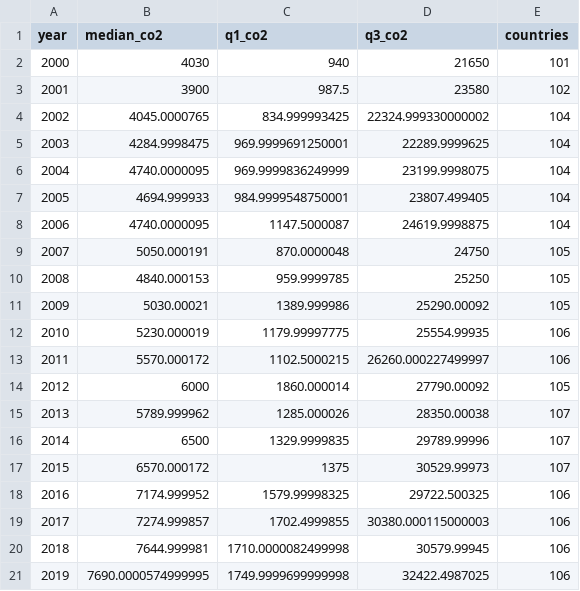
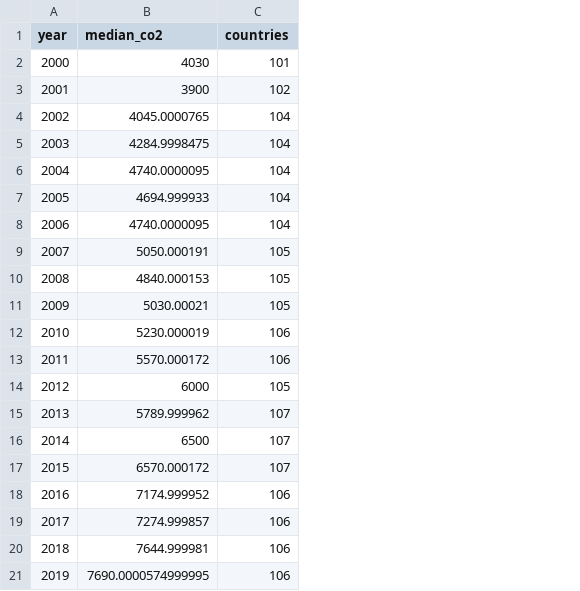
Before and after one commit to Catherine-Wei-Yihua/Global-Sustainability-Analysis, a CSV file: data/results/annual_emissions_summary.csv, drawn as a sheet; the diff names each change by its address in the sheet, - before the commit and + after, or states it on an @@ line.

```diff
--- a/data/results/annual_emissions_summary.csv
+++ b/data/results/annual_emissions_summary.csv
-column C (q1_co2), rows 2-21: 940 | 987.5 | 834.999993425 | 969.9999691250001 | 969.9999836249999 | 984.9999548750001 | 1147.5000087 | 870.0000048 | 959.9999785 | 1389.999986 | 1179.99997775 | 1102.5000215 | 1860.000014 | 1285.000026 | 1329.9999835 | 1375 | 1579.99998325 | 1702.4999855 | 1710.0000082499998 | 1749.9999699999998
-column D (q3_co2), rows 2-21: 21650 | 23580 | 22324.999330000002 | 22289.9999625 | 23199.9998075 | 23807.499405 | 24619.9998875 | 24750 | 25250 | 25290.00092 | 25554.99935 | 26260.000227499997 | 27790.00092 | 28350.00038 | 29789.99996 | 30529.99973 | 29722.500325 | 30380.000115000003 | 30579.99945 | 32422.4987025
```
Also changed, not shown: 3 other files.
